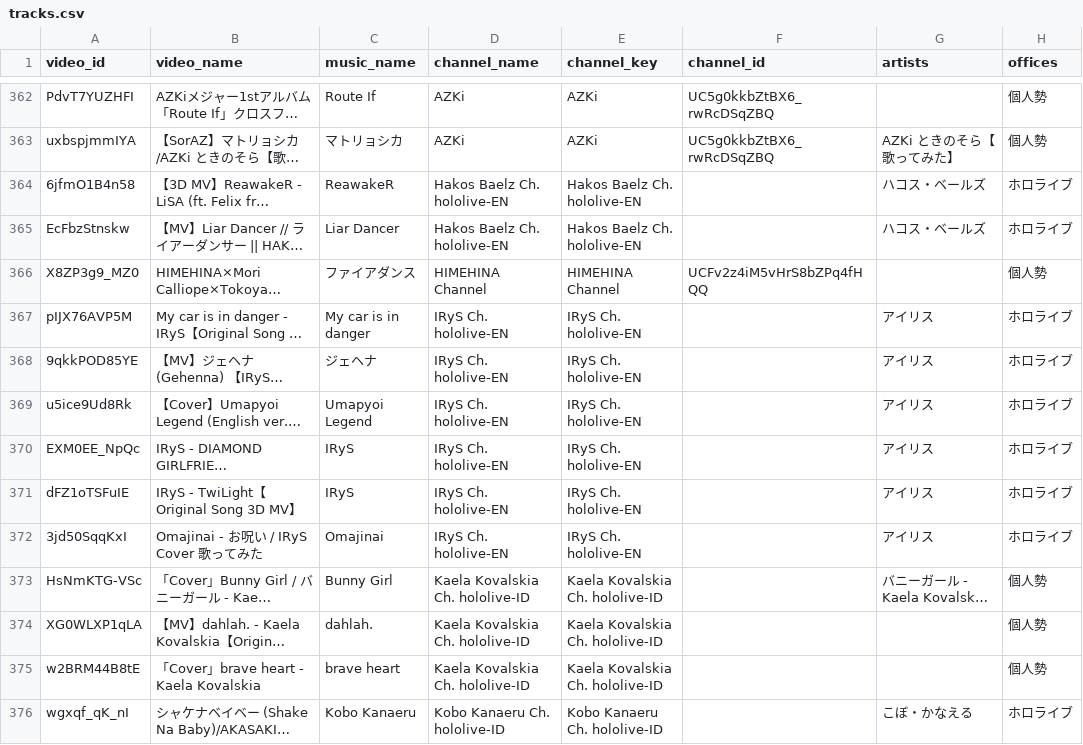
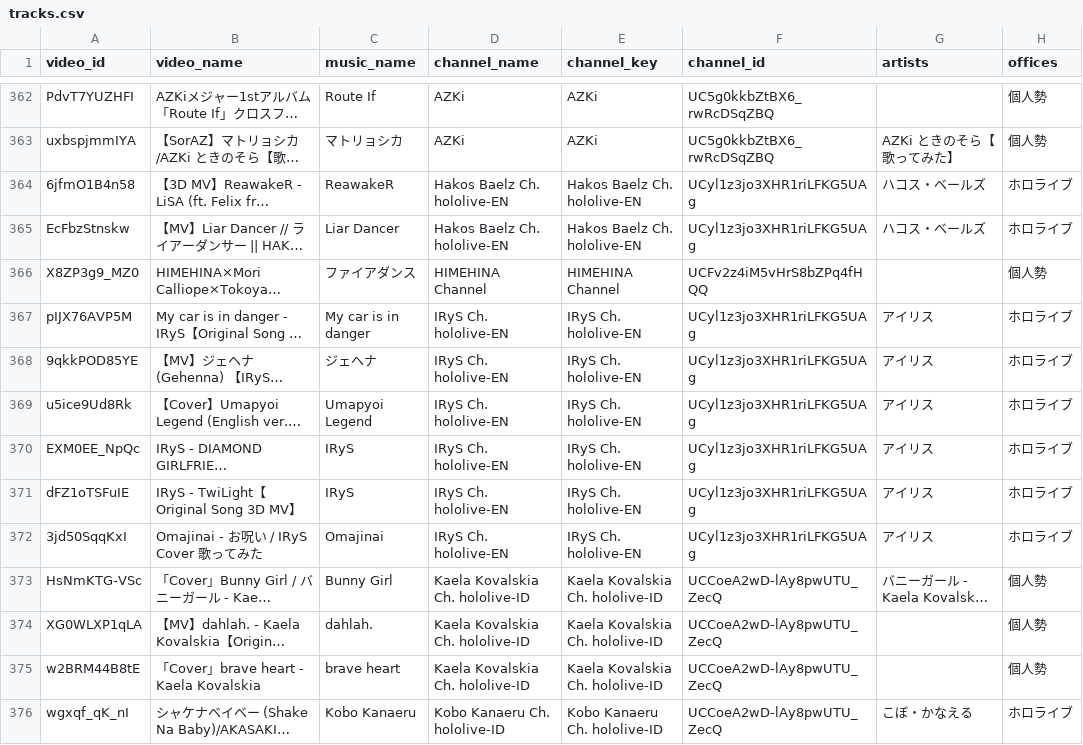
Before and after one commit to vtunefm/vtuber-charts, a CSV file: data/tracks.csv, drawn as a sheet; only a part is shown, gaps mark what is left out; long unchanged cells end in …; the diff covers the shown part only; the diff names each change by its address in the sheet, - before the commit and + after, or states it on an @@ line.

```diff
--- a/data/tracks.csv
+++ b/data/tracks.csv
-F364:F365 (channel_id): (empty)
+F364:F365 (channel_id): UCyl1z3jo3XHR1riLFKG5UAg
-F367:F372 (channel_id): (empty)
+F367:F372 (channel_id): UCyl1z3jo3XHR1riLFKG5UAg
-F373:F376 (channel_id): (empty)
+F373:F376 (channel_id): UCCoeA2wD-lAy8pwUTU_ZecQ
```
Also changed, not shown: 33 edited cells elsewhere in this file, 3 other files.
